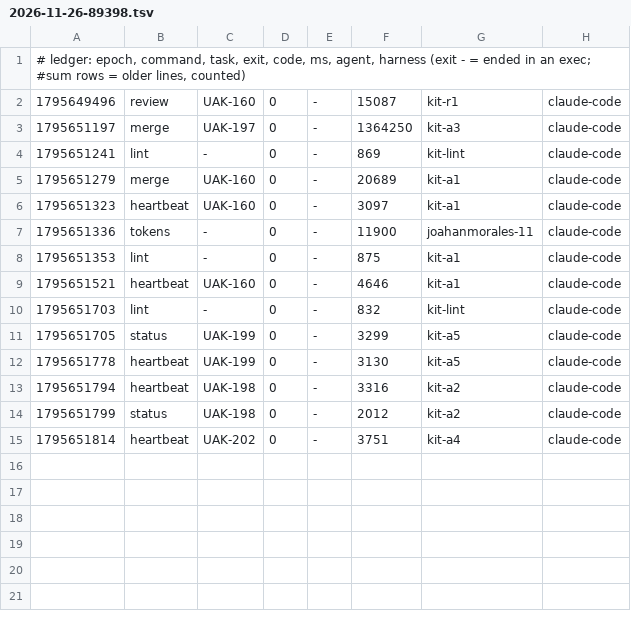
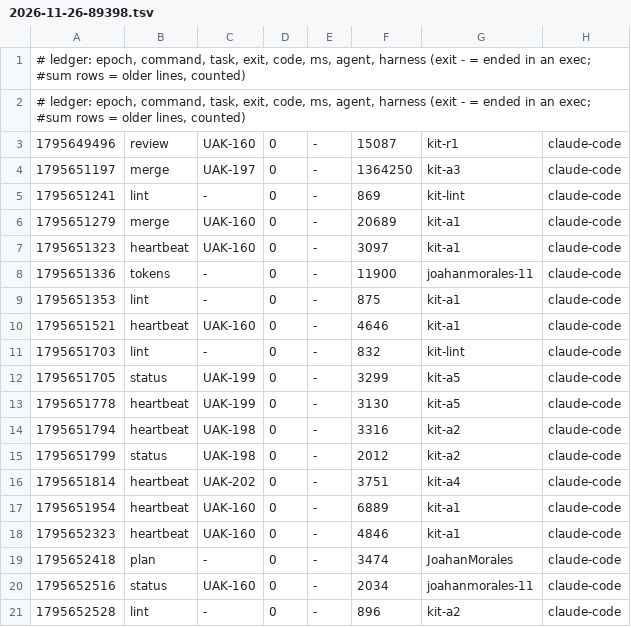
Before and after one commit to JoahanMorales/upiixia-agentic-kit, a TSV file: metrics/2026-11-26-89398.tsv, drawn as a sheet; the diff names each change by its address in the sheet, - before the commit and + after, or states it on an @@ line.

Commit message:
uak: blackbox +1, metrics +5

```diff
--- a/metrics/2026-11-26-89398.tsv
+++ b/metrics/2026-11-26-89398.tsv
+row 2: # ledger: epoch, command, task, exit, code, ms, agent, harness (exit - = ended in an exec; #sum rows = older lines, counted)
+row 17: 1795651954 | heartbeat | UAK-160 | 0 | - | 6889 | kit-a1 | claude-code
+row 18: 1795652323 | heartbeat | UAK-160 | 0 | - | 4846 | kit-a1 | claude-code
+row 19: 1795652418 | plan | - | 0 | - | 3474 | JoahanMorales | claude-code
+row 20: 1795652516 | status | UAK-160 | 0 | - | 2034 | joahanmorales-11 | claude-code
+row 21: 1795652528 | lint | - | 0 | - | 896 | kit-a2 | claude-code
```
Also changed, not shown: 1 other file.
